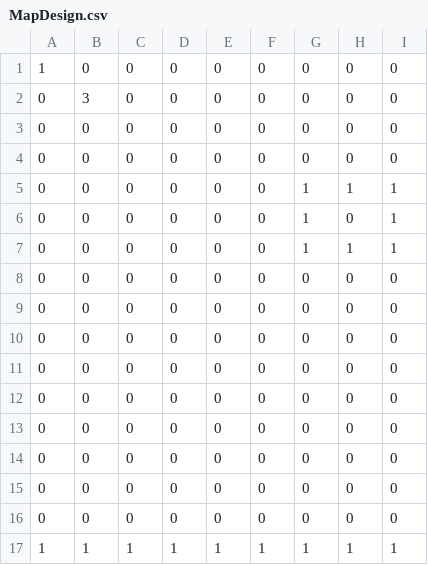
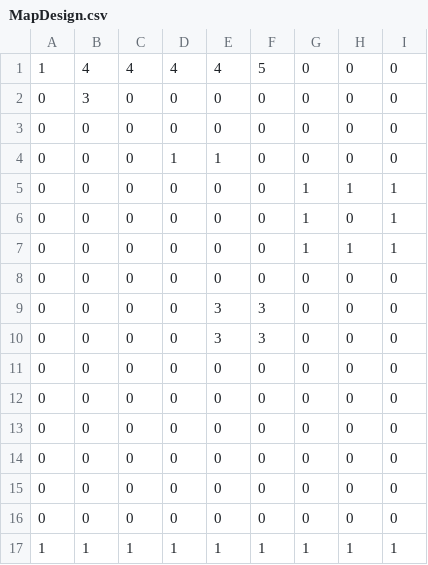
Before and after one commit to DongiestMeister/SP4, a CSV file: Base/Image/MapDesign.csv, drawn as a sheet; only a part is shown; the diff names each change by its address in the sheet, - before the commit and + after, or states it on an @@ line.

```diff
--- a/Base/Image/MapDesign.csv
+++ b/Base/Image/MapDesign.csv
-B1: 0
+B1: 4
-C1: 0
+C1: 4
-D1: 0
+D1: 4
-E1: 0
+E1: 4
-F1: 0
+F1: 5
-D4: 0
+D4: 1
-E4: 0
+E4: 1
-E9:E10: 0
+E9:E10: 3
-F9:F10: 0
+F9:F10: 3
```
Also changed, not shown: 17 other files.
